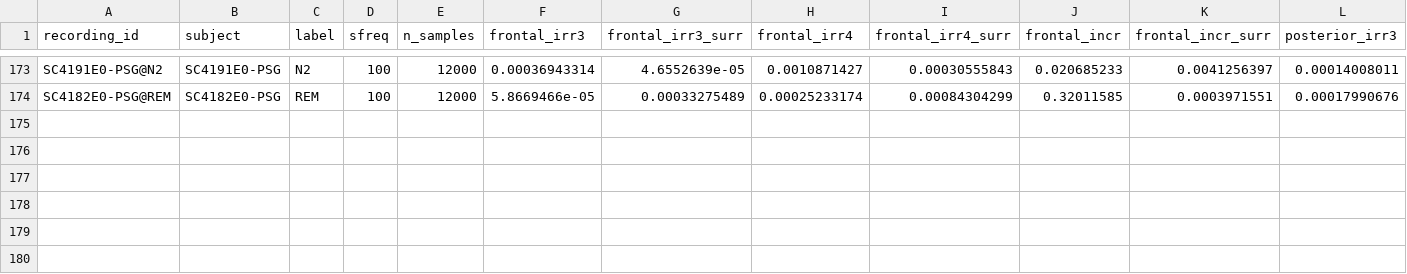
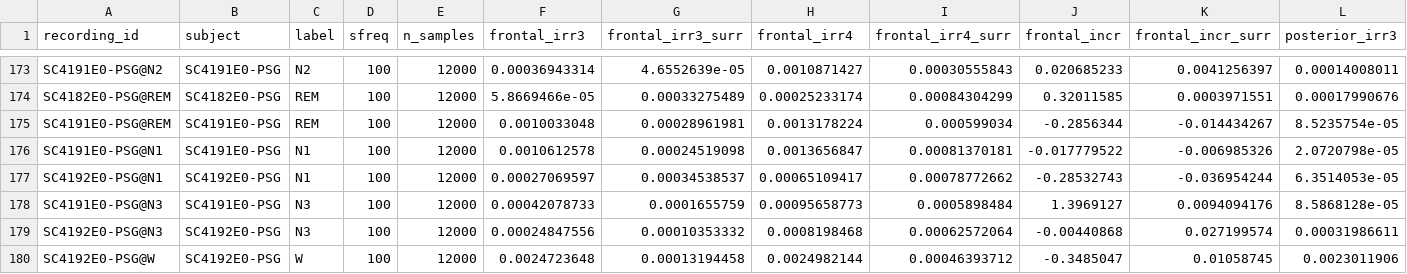
Before and after one commit to dgkenn/Codex-playground-, a CSV file: bsde/results/sleep_edfx_irreversibility.band20-45.csv, drawn as a sheet; only a part is shown, gaps mark what is left out; rows hold the shown columns only; the diff names each change by its address in the sheet, - before the commit and + after, or states it on an @@ line.

```diff
--- a/bsde/results/sleep_edfx_irreversibility.band20-45.csv
+++ b/bsde/results/sleep_edfx_irreversibility.band20-45.csv
+row 175: SC4191E0-PSG@REM | SC4191E0-PSG | REM | 100 | 12000 | 0.0010033048 | 0.00028961981 | 0.0013178224 | 0.000599034 | -0.2856344 | -0.014434267 | 8.5235754e-05
+row 176: SC4191E0-PSG@N1 | SC4191E0-PSG | N1 | 100 | 12000 | 0.0010612578 | 0.00024519098 | 0.0013656847 | 0.00081370181 | -0.017779522 | -0.006985326 | 2.0720798e-05
+row 177: SC4192E0-PSG@N1 | SC4192E0-PSG | N1 | 100 | 12000 | 0.00027069597 | 0.00034538537 | 0.00065109417 | 0.00078772662 | -0.28532743 | -0.036954244 | 6.3514053e-05
+row 178: SC4191E0-PSG@N3 | SC4191E0-PSG | N3 | 100 | 12000 | 0.00042078733 | 0.0001655759 | 0.00095658773 | 0.0005898484 | 1.3969127 | 0.0094094176 | 8.5868128e-05
+row 179: SC4192E0-PSG@N3 | SC4192E0-PSG | N3 | 100 | 12000 | 0.00024847556 | 0.00010353332 | 0.0008198468 | 0.00062572064 | -0.00440868 | 0.027199574 | 0.00031986611
+row 180: SC4192E0-PSG@W | SC4192E0-PSG | W | 100 | 12000 | 0.0024723648 | 0.00013194458 | 0.0024982144 | 0.00046393712 | -0.3485047 | 0.01058745 | 0.0023011906
```
Also changed, not shown: bsde/results/sleep_edfx_irreversibility.band0.5-12.csv, bsde/results/vitaldb_emergence.s0.csv, 6 other files.
